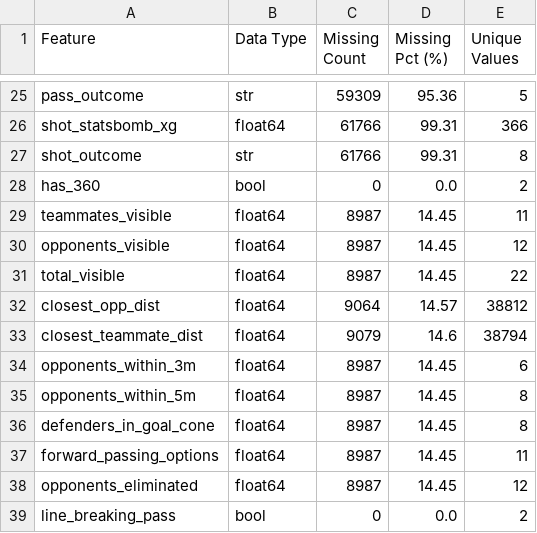
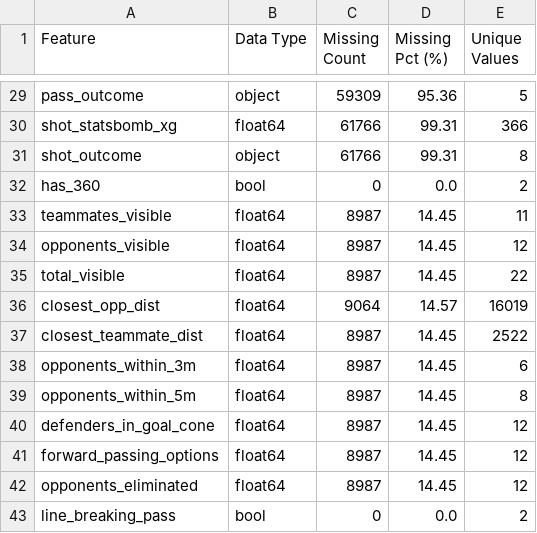
Before and after one commit to you-know-wh0/cse490d-project, a CSV file: data/data_quality_report.csv, drawn as a sheet; only a part is shown, gaps mark what is left out; addresses are those after the commit; the diff covers the shown part only; the diff names each change by its address in the sheet, - before the commit and + after, or states it on an @@ line.

```diff
--- a/data/data_quality_report.csv
+++ b/data/data_quality_report.csv
-B29 (Data Type): str
+B29 (Data Type): object
-B31 (Data Type): str
+B31 (Data Type): object
-E36 (Unique Values): 38812
+E36 (Unique Values): 16019
-C37 (Missing Count): 9079
+C37 (Missing Count): 8987
-D37 (Missing Pct (%)): 14.6
+D37 (Missing Pct (%)): 14.45
-E37 (Unique Values): 38794
+E37 (Unique Values): 2522
-E40 (Unique Values): 8
+E40 (Unique Values): 12
-E41 (Unique Values): 11
+E41 (Unique Values): 12
```
Also changed, not shown: 4 added rows and 11 edited cells elsewhere in this file, data/aura_score_by_position.csv, data/eda_numerical_summary.csv, 18 other files.
